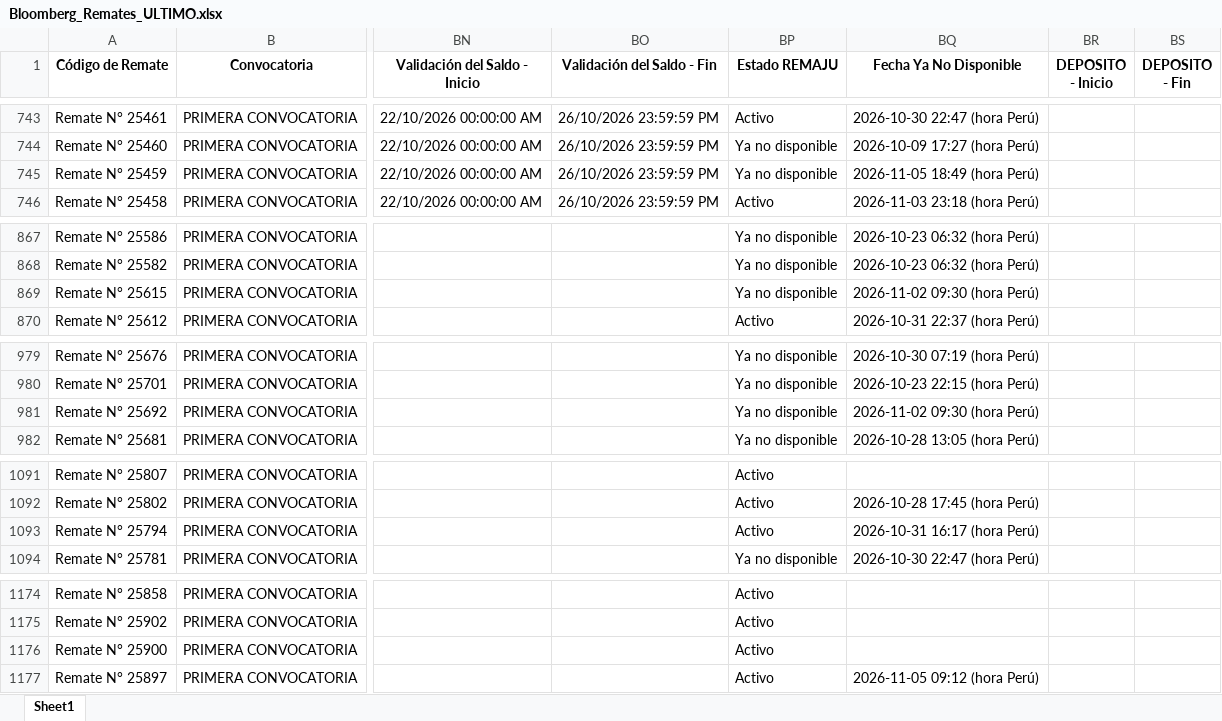
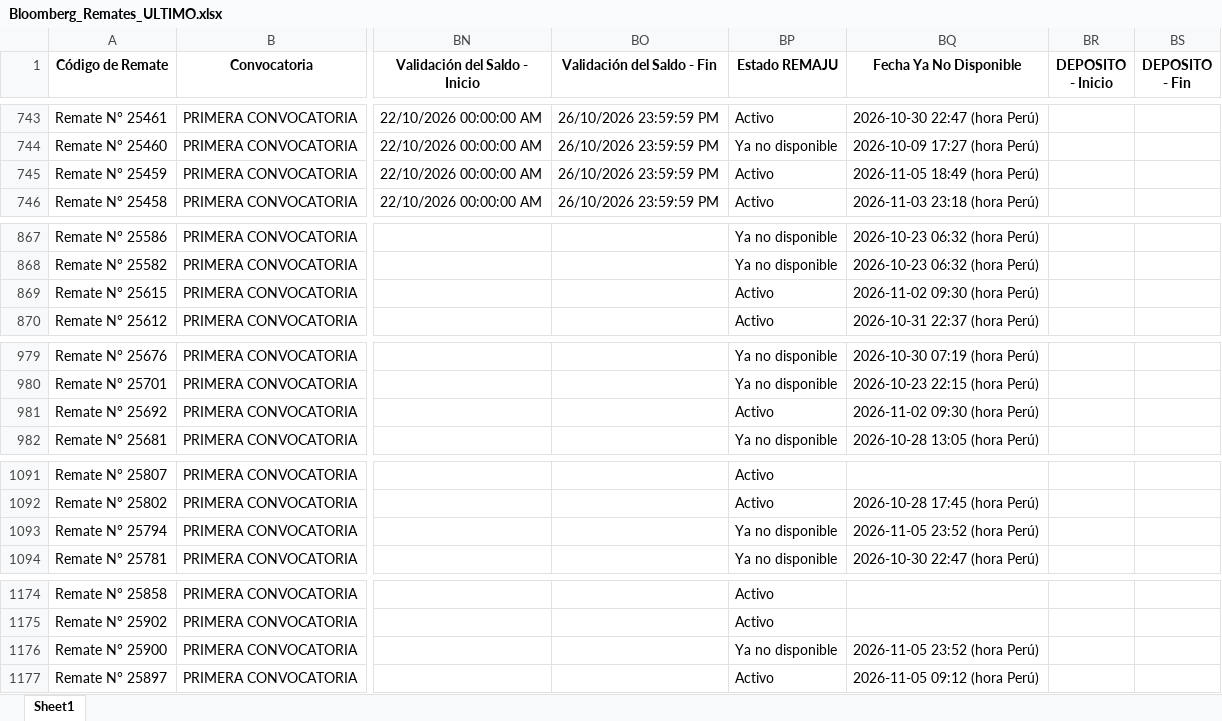
Before and after one commit to vitaliaventures/remaju-bloomberg, an Excel workbook: Bloomberg_Remates_ULTIMO.xlsx, sheet Sheet1, drawn as a sheet; only a part is shown, gaps mark what is left out; values as stored, in another font and other column widths than the file's, no borders; the diff covers the shown part only; the diff names each change by its address in the sheet, - before the commit and + after, or states it on an @@ line.

```diff
--- a/Bloomberg_Remates_ULTIMO.xlsx (sheet Sheet1)
+++ b/Bloomberg_Remates_ULTIMO.xlsx (sheet Sheet1)
-BP745 (Estado REMAJU): Ya no disponible
+BP745 (Estado REMAJU): Activo
-BP869 (Estado REMAJU): Ya no disponible
+BP869 (Estado REMAJU): Activo
-BP981 (Estado REMAJU): Ya no disponible
+BP981 (Estado REMAJU): Activo
-BP1093 (Estado REMAJU): Activo
+BP1093 (Estado REMAJU): Ya no disponible
-BQ1093 (Fecha Ya No Disponible): 2026-10-31 16:17 (hora Perú)
+BQ1093 (Fecha Ya No Disponible): 2026-11-05 23:52 (hora Perú)
-BP1176 (Estado REMAJU): Activo
+BP1176 (Estado REMAJU): Ya no disponible
-BQ1176 (Fecha Ya No Disponible): (empty)
+BQ1176 (Fecha Ya No Disponible): 2026-11-05 23:52 (hora Perú)
```
Also changed, not shown: 8 added rows and 25 edited cells elsewhere in this sheet, 2 other files.
